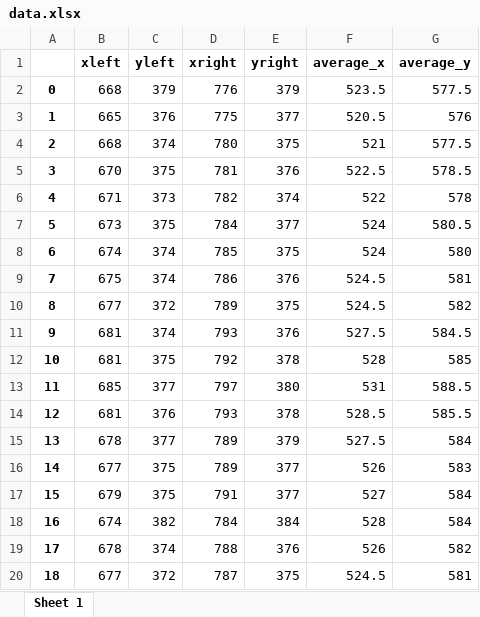
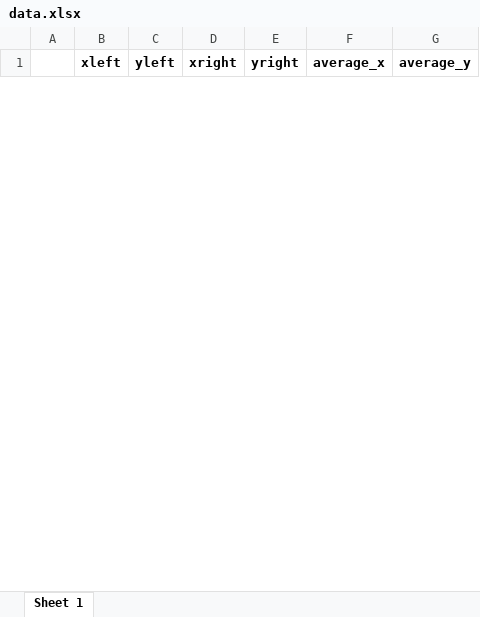
Before and after one commit to Aaryaveerkrishna23/GazeTracking, an Excel workbook: data.xlsx, sheet Sheet 1, drawn as a sheet; only a part is shown; values as stored, in another font and other column widths than the file's, no borders; removed rows and columns are numbered as before the commit, all else as after; the diff covers the shown part only; the diff names each change by its address in the sheet, - before the commit and + after, or states it on an @@ line.

Commit message:
Excel file converted to CSV from gaze_tracking.py, data appending

```diff
--- a/data.xlsx (sheet Sheet 1)
+++ b/data.xlsx (sheet Sheet 1)
-row 2: 0 | 668 | 379 | 776 | 379 | 523.5 | 577.5
-row 3: 1 | 665 | 376 | 775 | 377 | 520.5 | 576
-row 4: 2 | 668 | 374 | 780 | 375 | 521 | 577.5
-row 5: 3 | 670 | 375 | 781 | 376 | 522.5 | 578.5
-row 6: 4 | 671 | 373 | 782 | 374 | 522 | 578
-row 7: 5 | 673 | 375 | 784 | 377 | 524 | 580.5
-row 8: 6 | 674 | 374 | 785 | 375 | 524 | 580
-row 9: 7 | 675 | 374 | 786 | 376 | 524.5 | 581
-row 10: 8 | 677 | 372 | 789 | 375 | 524.5 | 582
-row 11: 9 | 681 | 374 | 793 | 376 | 527.5 | 584.5
-row 12: 10 | 681 | 375 | 792 | 378 | 528 | 585
-row 13: 11 | 685 | 377 | 797 | 380 | 531 | 588.5
-row 14: 12 | 681 | 376 | 793 | 378 | 528.5 | 585.5
-row 15: 13 | 678 | 377 | 789 | 379 | 527.5 | 584
-row 16: 14 | 677 | 375 | 789 | 377 | 526 | 583
-row 17: 15 | 679 | 375 | 791 | 377 | 527 | 584
-row 18: 16 | 674 | 382 | 784 | 384 | 528 | 584
-row 19: 17 | 678 | 374 | 788 | 376 | 526 | 582
-row 20: 18 | 677 | 372 | 787 | 375 | 524.5 | 581
```
Also changed, not shown: 13 added rows and 8 removed rows elsewhere in this sheet, 4 other files.
